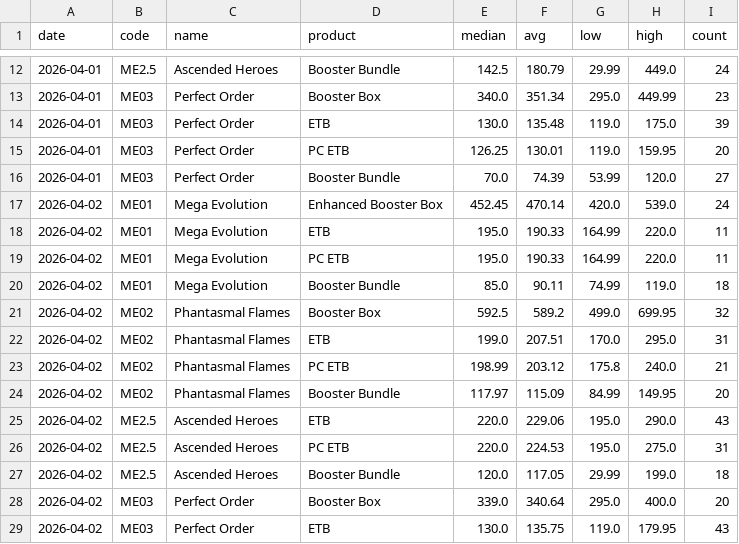
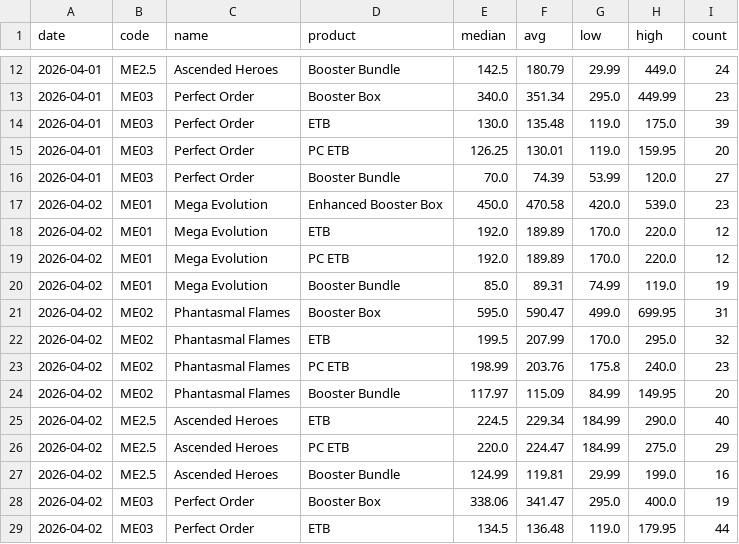
Before and after one commit to babz01101/pokemarket, a CSV file: data/prices_active.csv, drawn as a sheet; only a part is shown, gaps mark what is left out; the diff covers the shown part only.

```diff
--- a/data/prices_active.csv
+++ b/data/prices_active.csv
@@ -16,14 +16,14 @@ date,code,name,product,median,avg,low,high,count
 2026-04-01,ME03,Perfect Order,Booster Bundle,70.0,74.39,53.99,120.0,27
-2026-04-02,ME01,Mega Evolution,Enhanced Booster Box,452.45,470.14,420.0,539.0,24
-2026-04-02,ME01,Mega Evolution,ETB,195.0,190.33,164.99,220.0,11
-2026-04-02,ME01,Mega Evolution,PC ETB,195.0,190.33,164.99,220.0,11
-2026-04-02,ME01,Mega Evolution,Booster Bundle,85.0,90.11,74.99,119.0,18
-2026-04-02,ME02,Phantasmal Flames,Booster Box,592.5,589.2,499.0,699.95,32
-2026-04-02,ME02,Phantasmal Flames,ETB,199.0,207.51,170.0,295.0,31
-2026-04-02,ME02,Phantasmal Flames,PC ETB,198.99,203.12,175.8,240.0,21
+2026-04-02,ME01,Mega Evolution,Enhanced Booster Box,450.0,470.58,420.0,539.0,23
+2026-04-02,ME01,Mega Evolution,ETB,192.0,189.89,170.0,220.0,12
+2026-04-02,ME01,Mega Evolution,PC ETB,192.0,189.89,170.0,220.0,12
+2026-04-02,ME01,Mega Evolution,Booster Bundle,85.0,89.31,74.99,119.0,19
+2026-04-02,ME02,Phantasmal Flames,Booster Box,595.0,590.47,499.0,699.95,31
+2026-04-02,ME02,Phantasmal Flames,ETB,199.5,207.99,170.0,295.0,32
+2026-04-02,ME02,Phantasmal Flames,PC ETB,198.99,203.76,175.8,240.0,23
 2026-04-02,ME02,Phantasmal Flames,Booster Bundle,117.97,115.09,84.99,149.95,20
-2026-04-02,ME2.5,Ascended Heroes,ETB,220.0,229.06,195.0,290.0,43
-2026-04-02,ME2.5,Ascended Heroes,PC ETB,220.0,224.53,195.0,275.0,31
-2026-04-02,ME2.5,Ascended Heroes,Booster Bundle,120.0,117.05,29.99,199.0,18
-2026-04-02,ME03,Perfect Order,Booster Box,339.0,340.64,295.0,400.0,20
-2026-04-02,ME03,Perfect Order,ETB,130.0,135.75,119.0,179.95,43
+2026-04-02,ME2.5,Ascended Heroes,ETB,224.5,229.34,184.99,290.0,40
+2026-04-02,ME2.5,Ascended Heroes,PC ETB,220.0,224.47,184.99,275.0,29
+2026-04-02,ME2.5,Ascended Heroes,Booster Bundle,124.99,119.81,29.99,199.0,16
+2026-04-02,ME03,Perfect Order,Booster Box,338.06,341.47,295.0,400.0,19
+2026-04-02,ME03,Perfect Order,ETB,134.5,136.48,119.0,179.95,44
```
Also changed, not shown: 5 edited cells elsewhere in this file, data/prices_sold.csv, 4 other files.
